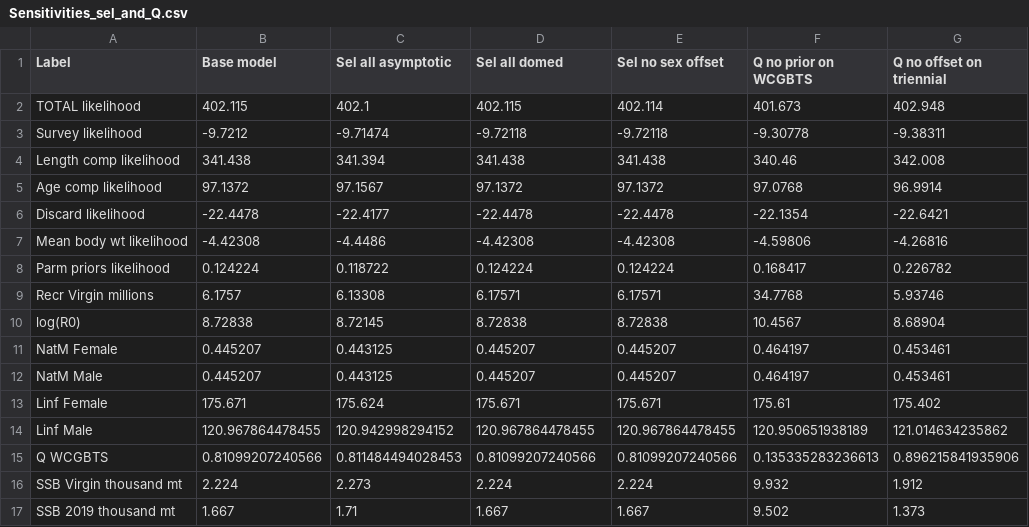
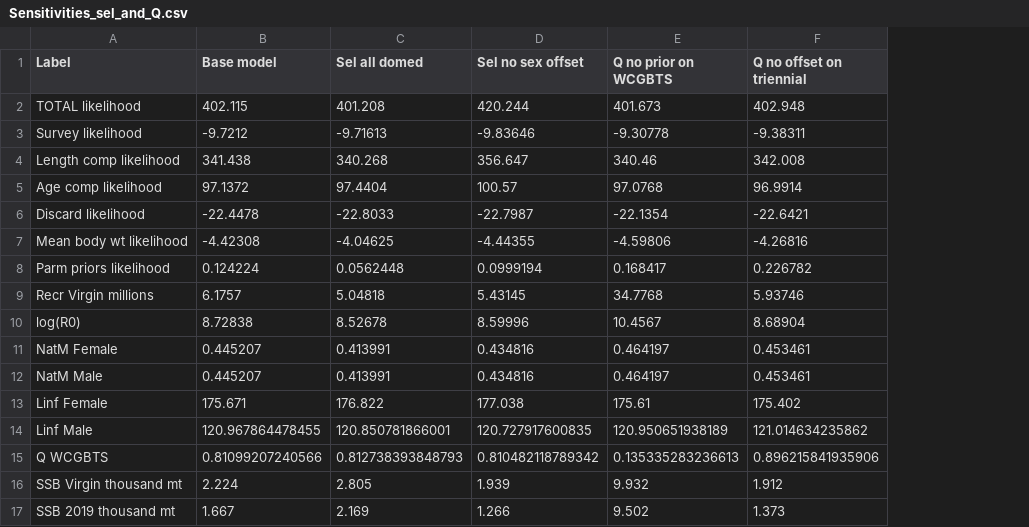
Before and after one commit to iantaylor-NOAA/BigSkate_Doc, a CSV file: txt_files/Sensitivities_sel_and_Q.csv, drawn as a sheet; only a part is shown; removed rows and columns are numbered as before the commit, all else as after; the diff covers the shown part only; the diff names each change by its address in the sheet, - before the commit and + after, or states it on an @@ line.

```diff
--- a/txt_files/Sensitivities_sel_and_Q.csv
+++ b/txt_files/Sensitivities_sel_and_Q.csv
-column C (Sel all asymptotic), rows 2-17: 402.1 | -9.71474 | 341.394 | 97.1567 | -22.4177 | -4.4486 | 0.118722 | 6.13308 | 8.72145 | 0.443125 | 0.443125 | 175.624 | 120.942998294152 | 0.811484494028453 | 2.273 | 1.71
-C2 (Sel all domed): 402.115
+C2 (Sel all domed): 401.208
-D2 (Sel no sex offset): 402.114
+D2 (Sel no sex offset): 420.244
-C3 (Sel all domed): -9.72118
+C3 (Sel all domed): -9.71613
-D3 (Sel no sex offset): -9.72118
+D3 (Sel no sex offset): -9.83646
-C4 (Sel all domed): 341.438
+C4 (Sel all domed): 340.268
-D4 (Sel no sex offset): 341.438
+D4 (Sel no sex offset): 356.647
-C5 (Sel all domed): 97.1372
+C5 (Sel all domed): 97.4404
-D5 (Sel no sex offset): 97.1372
+D5 (Sel no sex offset): 100.57
-C6 (Sel all domed): -22.4478
+C6 (Sel all domed): -22.8033
-D6 (Sel no sex offset): -22.4478
+D6 (Sel no sex offset): -22.7987
-C7 (Sel all domed): -4.42308
+C7 (Sel all domed): -4.04625
-D7 (Sel no sex offset): -4.42308
+D7 (Sel no sex offset): -4.44355
-C8 (Sel all domed): 0.124224
+C8 (Sel all domed): 0.0562448
-D8 (Sel no sex offset): 0.124224
+D8 (Sel no sex offset): 0.0999194
-C9 (Sel all domed): 6.17571
+C9 (Sel all domed): 5.04818
-D9 (Sel no sex offset): 6.17571
+D9 (Sel no sex offset): 5.43145
-C10 (Sel all domed): 8.72838
+C10 (Sel all domed): 8.52678
-D10 (Sel no sex offset): 8.72838
+D10 (Sel no sex offset): 8.59996
-C11:C12 (Sel all domed): 0.445207
+C11:C12 (Sel all domed): 0.413991
-D11:D12 (Sel no sex offset): 0.445207
+D11:D12 (Sel no sex offset): 0.434816
-C13 (Sel all domed): 175.671
+C13 (Sel all domed): 176.822
-D13 (Sel no sex offset): 175.671
+D13 (Sel no sex offset): 177.038
-C14 (Sel all domed): 120.967864478455
+C14 (Sel all domed): 120.850781866001
-D14 (Sel no sex offset): 120.967864478455
+D14 (Sel no sex offset): 120.727917600835
-C15 (Sel all domed): 0.81099207240566
+C15 (Sel all domed): 0.812738393848793
-D15 (Sel no sex offset): 0.81099207240566
+D15 (Sel no sex offset): 0.810482118789342
-C16 (Sel all domed): 2.224
+C16 (Sel all domed): 2.805
-D16 (Sel no sex offset): 2.224
+D16 (Sel no sex offset): 1.939
-C17 (Sel all domed): 1.667
+C17 (Sel all domed): 2.169
-D17 (Sel no sex offset): 1.667
+D17 (Sel no sex offset): 1.266
```
Also changed, not shown: 2 added rows and 8 edited cells elsewhere in this file, 2 other files.
